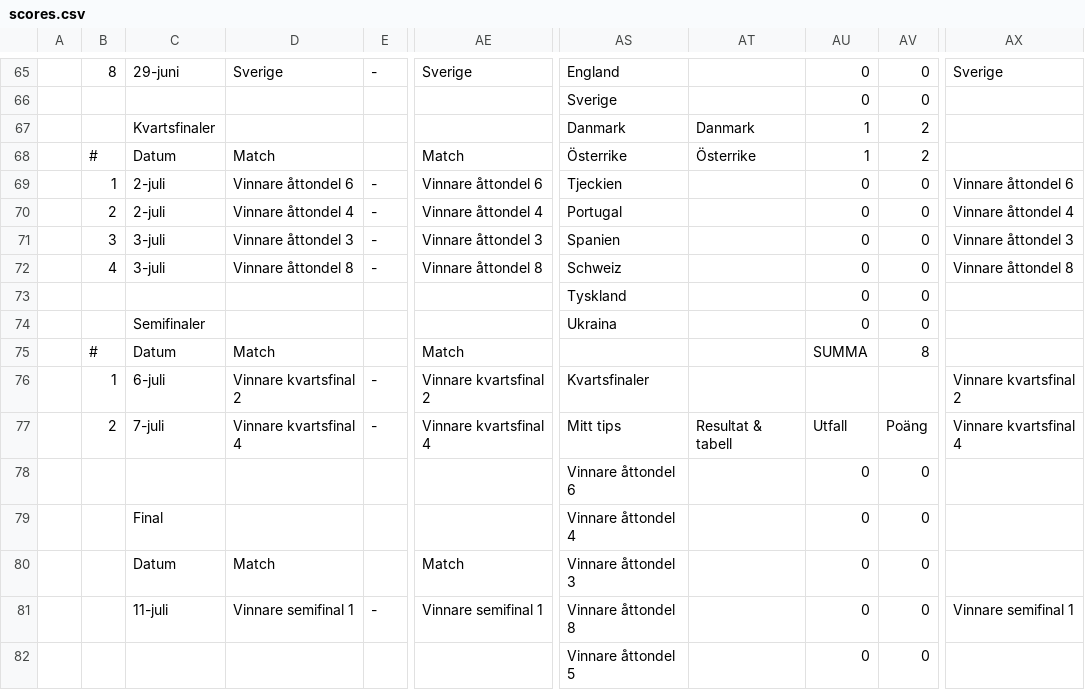
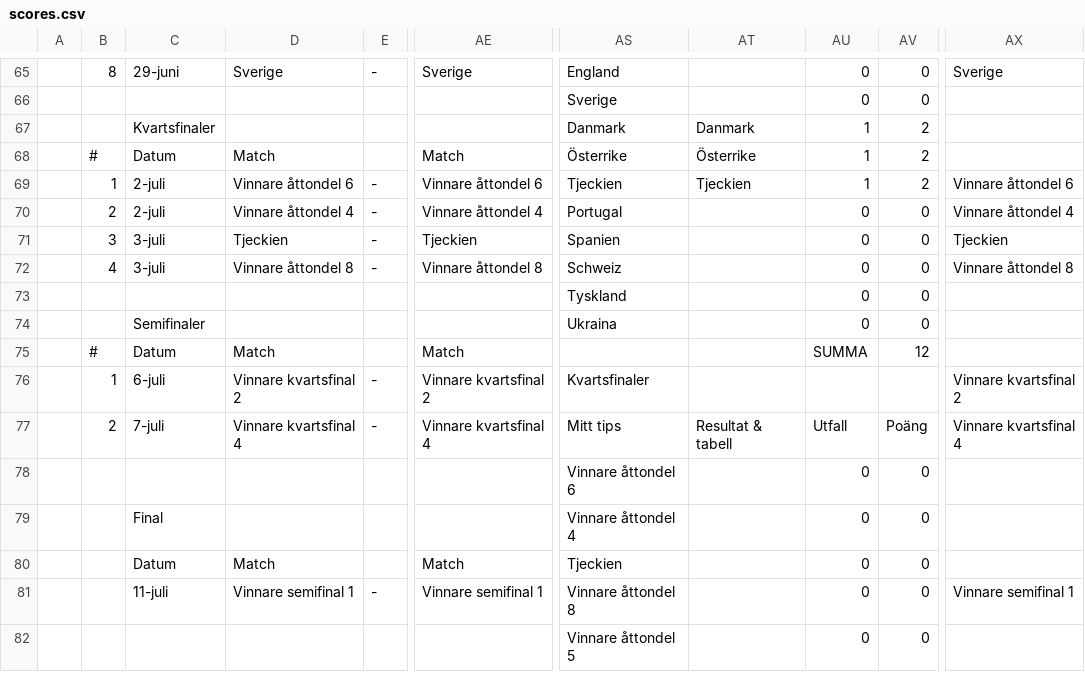
Before and after one commit to Frosslund/emtips2021excel, a CSV file: scores.csv, drawn as a sheet; only a part is shown, gaps mark what is left out; the diff covers the shown part only; the diff names each change by its address in the sheet, - before the commit and + after, or states it on an @@ line.

```diff
--- a/scores.csv
+++ b/scores.csv
-AT69: (empty)
+AT69: Tjeckien
-AU69: 0
+AU69: 1
-AV69: 0
+AV69: 2
-D71: Vinnare åttondel 3
+D71: Tjeckien
-AE71: Vinnare åttondel 3
+AE71: Tjeckien
-AX71: Vinnare åttondel 3
+AX71: Tjeckien
-AV75: 8
+AV75: 12
-AS80: Vinnare åttondel 3
+AS80: Tjeckien
```
Also changed, not shown: 75 edited cells elsewhere in this file, 5 other files.
